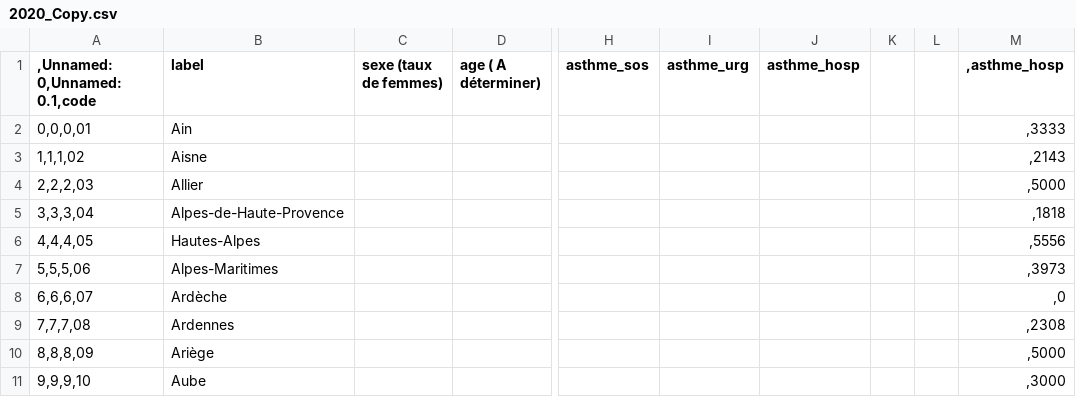
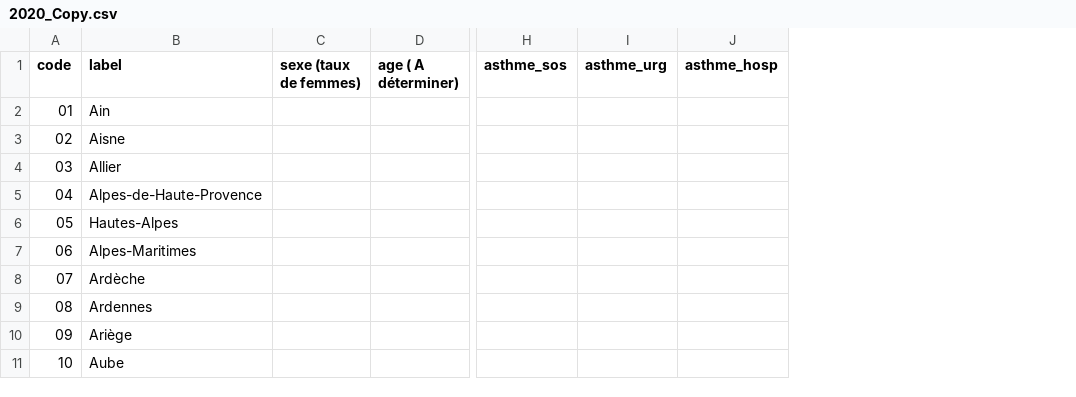
Before and after one commit to ludivinemv/covidData, a CSV file: Data/example/2020_Copy.csv, drawn as a sheet; only a part is shown, gaps mark what is left out; removed rows and columns are numbered as before the commit, all else as after; the diff names each change by its address in the sheet, - before the commit and + after, or states it on an @@ line.

```diff
--- a/Data/example/2020_Copy.csv
+++ b/Data/example/2020_Copy.csv
-column A (,Unnamed: 0,Unnamed: 0.1,code), rows 2-11: 0,0,0,01 | 1,1,1,02 | 2,2,2,03 | 3,3,3,04 | 4,4,4,05 | 5,5,5,06 | 6,6,6,07 | 7,7,7,08 | 8,8,8,09 | 9,9,9,10
+column A (code), rows 2-11: 01 | 02 | 03 | 04 | 05 | 06 | 07 | 08 | 09 | 10
-column K, empty
-column L, empty
-column M (,asthme_hosp), rows 2-11: ,3333 | ,2143 | ,5000 | ,1818 | ,5556 | ,3973 | ,0 | ,2308 | ,5000 | ,3000
```
Also changed, not shown: 2 other files.
